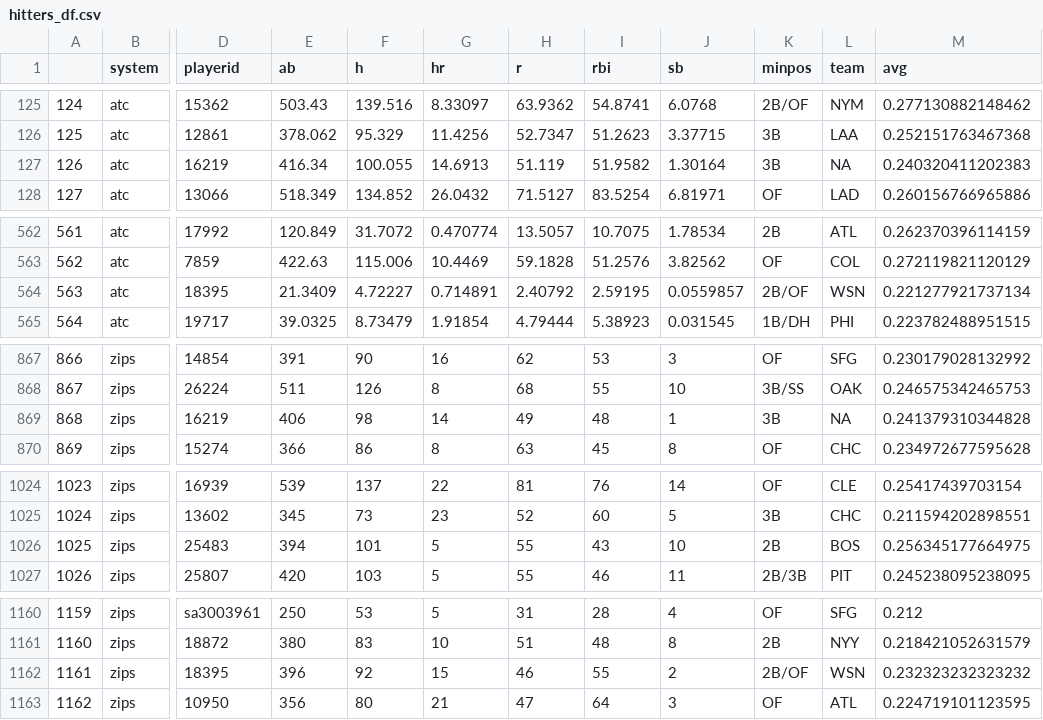
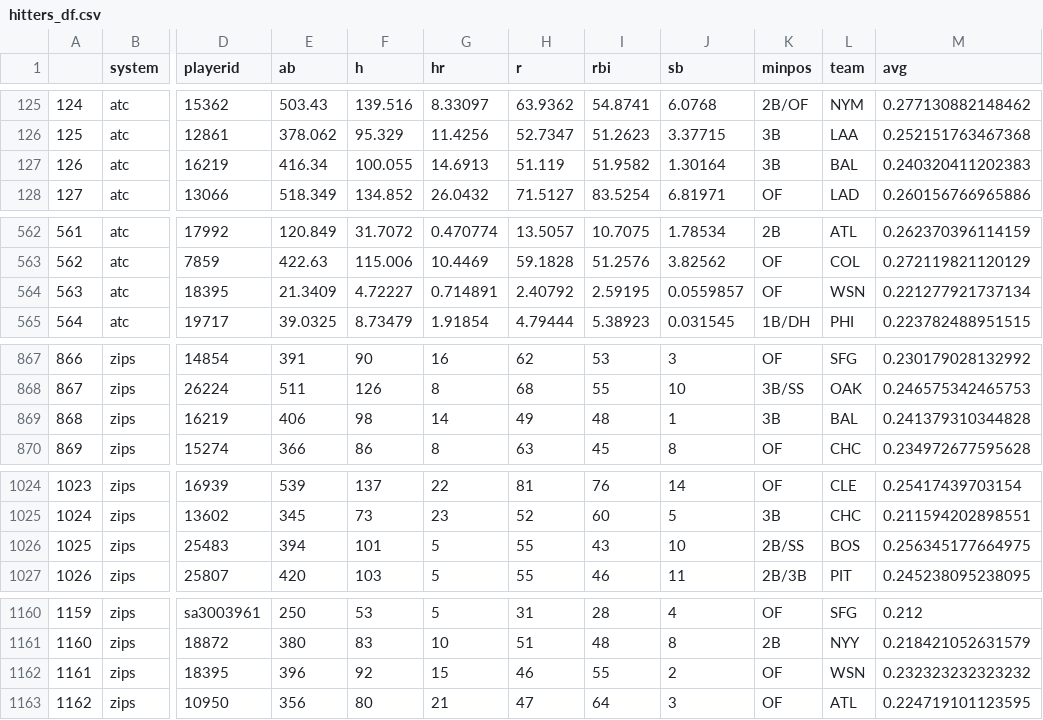
Before and after one commit to bdidds2/Betting, a CSV file: ottoneu/hitters_df.csv, drawn as a sheet; only a part is shown, gaps mark what is left out; the diff covers the shown part only; the diff names each change by its address in the sheet, - before the commit and + after, or states it on an @@ line.

```diff
--- a/ottoneu/hitters_df.csv
+++ b/ottoneu/hitters_df.csv
-L127 (team): NA
+L127 (team): BAL
-K564 (minpos): 2B/OF
+K564 (minpos): OF
-L869 (team): NA
+L869 (team): BAL
-K1026 (minpos): 2B
+K1026 (minpos): 2B/SS
-K1162 (minpos): 2B/OF
+K1162 (minpos): OF
```
Also changed, not shown: 25 edited cells elsewhere in this file, ottoneu/all_pitchers.csv, ottoneu/bum_bum_pitchers.csv, 4 other files.
